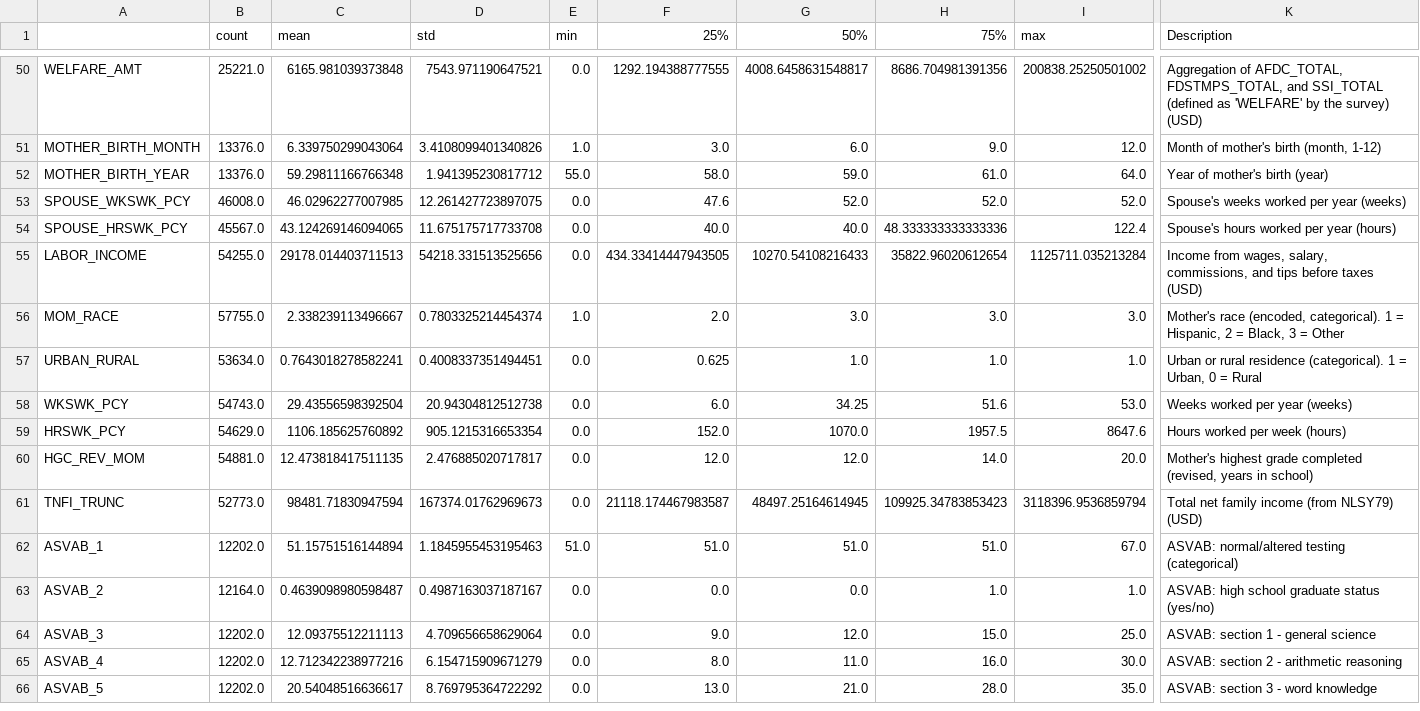
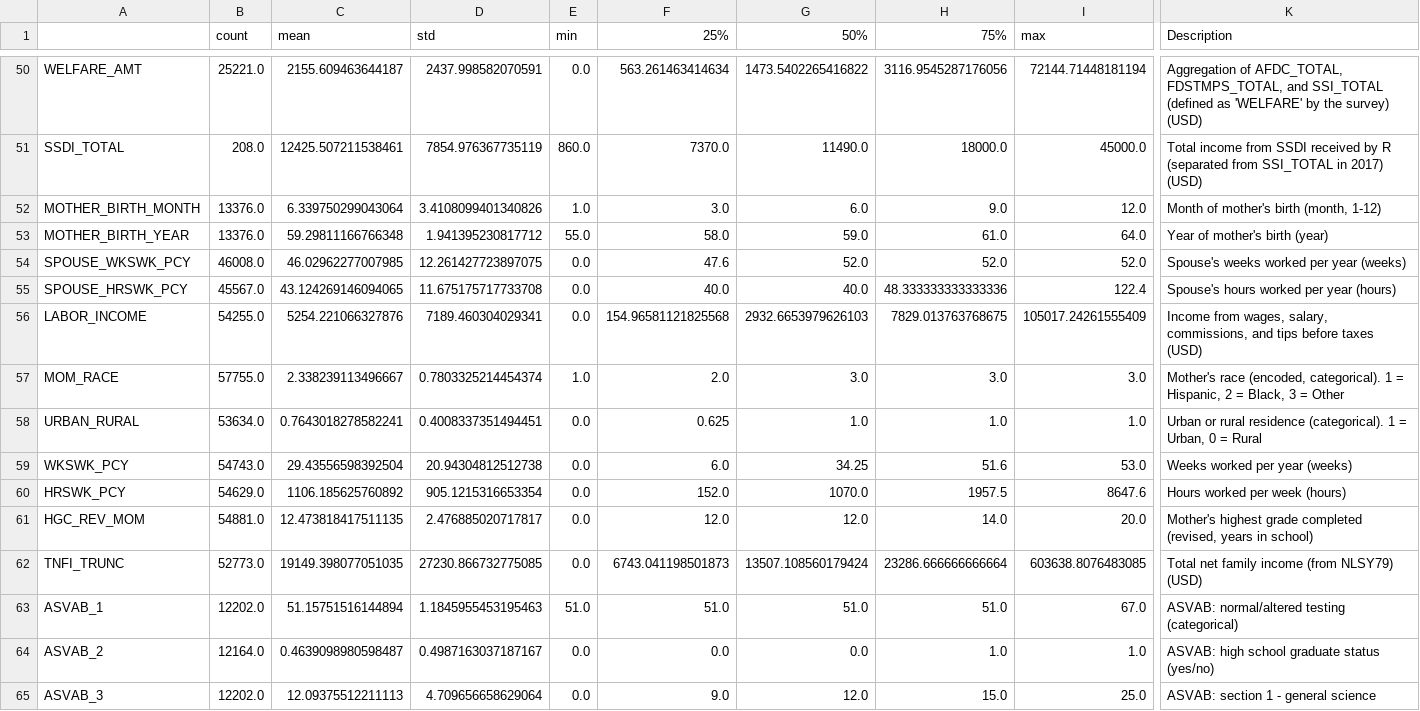
Before and after one commit to mpham8/intergenerational-effects-human-capital, a CSV file: data-preprocessing/Processed_Data/child_period_panel_BEST_Descriptive_Stats.csv, drawn as a sheet; only a part is shown, gaps mark what is left out; the shorter side is filled out with more unchanged rows; addresses are those after the commit; rows hold the shown columns only; the diff covers the shown part only; the diff names each change by its address in the sheet, - before the commit and + after, or states it on an @@ line.

```diff
--- a/data-preprocessing/Processed_Data/child_period_panel_BEST_Descriptive_Stats.csv
+++ b/data-preprocessing/Processed_Data/child_period_panel_BEST_Descriptive_Stats.csv
-C50 (mean): 6165.981039373848
+C50 (mean): 2155.609463644187
-D50 (std): 7543.971190647521
+D50 (std): 2437.998582070591
-F50 (25%): 1292.194388777555
+F50 (25%): 563.261463414634
-G50 (50%): 4008.6458631548817
+G50 (50%): 1473.5402265416822
-H50 (75%): 8686.704981391356
+H50 (75%): 3116.9545287176056
-I50 (max): 200838.25250501002
+I50 (max): 72144.71448181194
+row 51: SSDI_TOTAL | 208.0 | 12425.507211538461 | 7854.976367735119 | 860.0 | 7370.0 | 11490.0 | 18000.0 | 45000.0 | Total income from SSDI received by R (separated from SSI_TOTAL in 2017) (USD)
-C56 (mean): 29178.014403711513
+C56 (mean): 5254.221066327876
-D56 (std): 54218.331513525656
+D56 (std): 7189.460304029341
-F56 (25%): 434.33414447943505
+F56 (25%): 154.96581121825568
-G56 (50%): 10270.54108216433
+G56 (50%): 2932.6653979626103
-H56 (75%): 35822.96020612654
+H56 (75%): 7829.013763768675
-I56 (max): 1125711.035213284
+I56 (max): 105017.24261555409
-C62 (mean): 98481.71830947594
+C62 (mean): 19149.398077051035
-D62 (std): 167374.01762969673
+D62 (std): 27230.866732775085
-F62 (25%): 21118.174467983587
+F62 (25%): 6743.041198501873
-G62 (50%): 48497.25164614945
+G62 (50%): 13507.108560179424
-H62 (75%): 109925.34783853423
+H62 (75%): 23286.666666666664
-I62 (max): 3118396.9536859794
+I62 (max): 603638.8076483085
```
Also changed, not shown: 37 edited cells elsewhere in this file, data-preprocessing/Processed_Data/child_period_panel_wide_BEST_Descriptive_Stats.csv, 24 other files.
